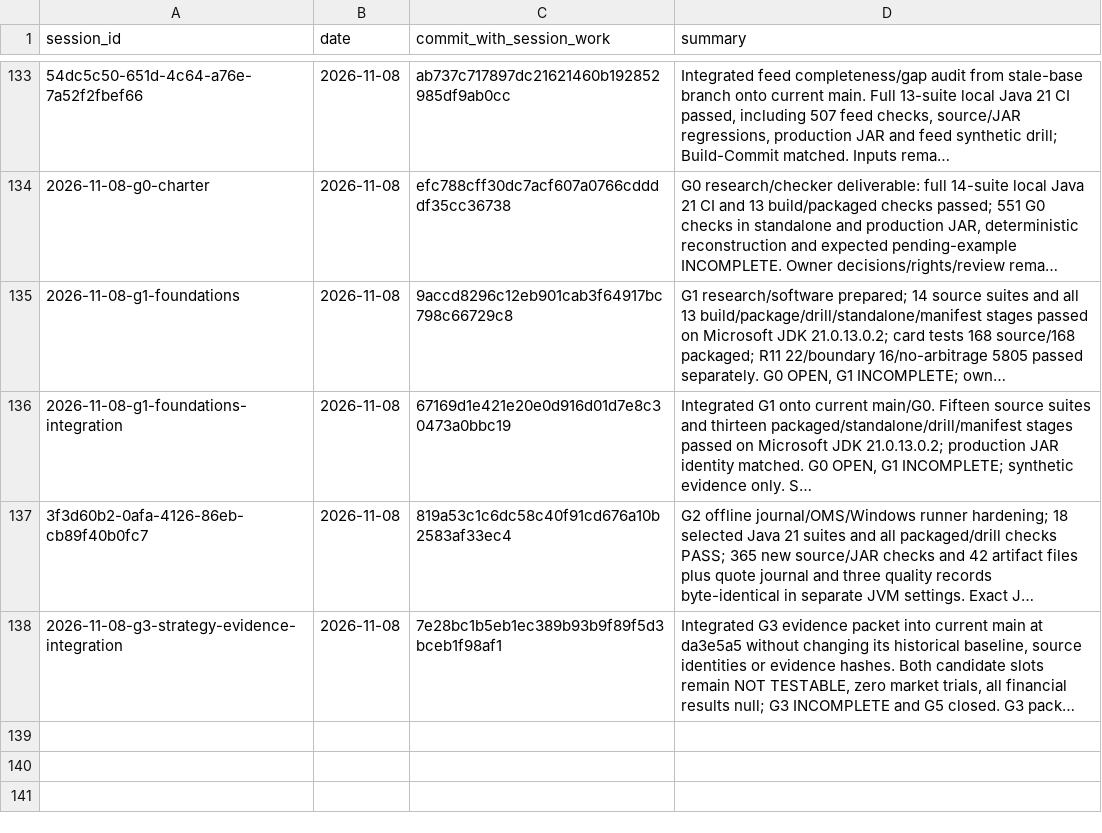
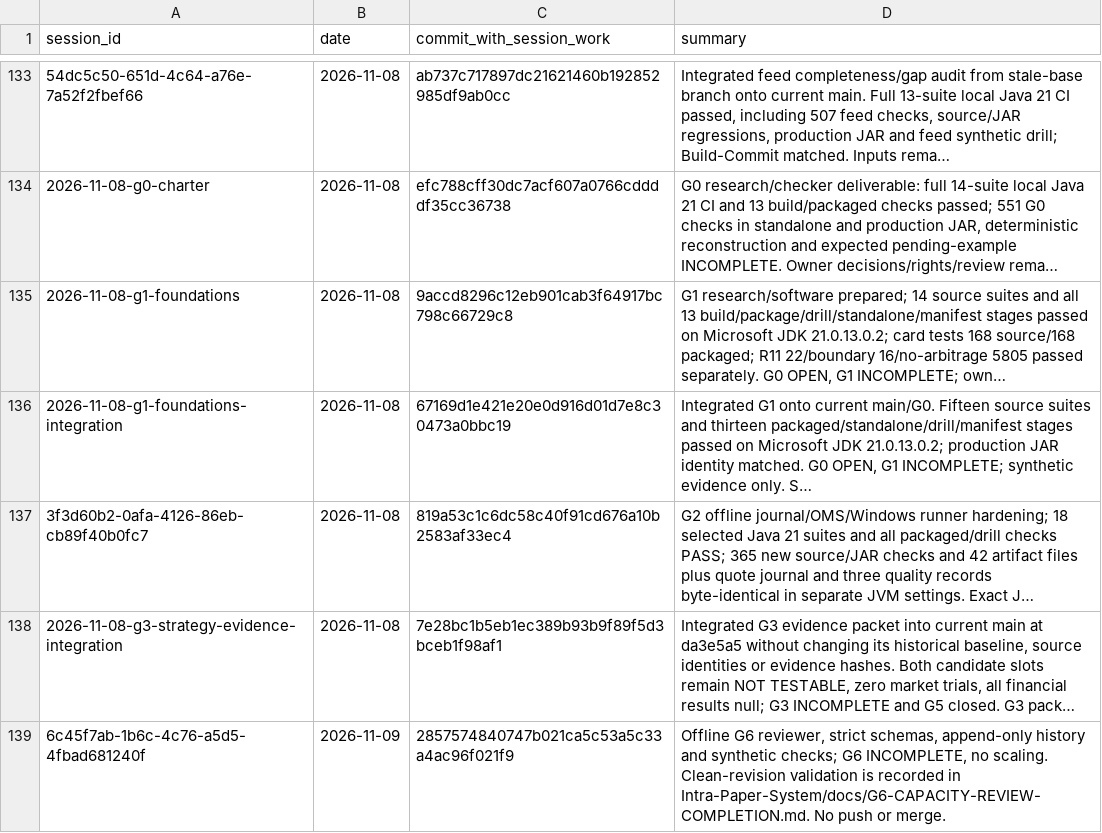
Before and after one commit to Mscient/Intra, a CSV file: research/SESSION_INDEX.csv, drawn as a sheet; only a part is shown, gaps mark what is left out; long unchanged cells end in …; the diff names each change by its address in the sheet, - before the commit and + after, or states it on an @@ line.

Commit message:
Fail G6 reviews for verified risk artifacts reporting BREACH

```diff
--- a/research/SESSION_INDEX.csv
+++ b/research/SESSION_INDEX.csv
+row 139: 6c45f7ab-1b6c-4c76-a5d5-4fbad681240f | 2026-11-09 | 2857574840747b021ca5c53a5c33a4ac96f021f9 | Offline G6 reviewer, strict schemas, append-only history and synthetic checks; G6 INCOMPLETE, no scaling. Clean-revision validation is recorded in Intra-Paper-System/docs/G6-CAPACITY-REVIEW-COMPLETION.md. No push or merge.
```
Also changed, not shown: 2 other files.
